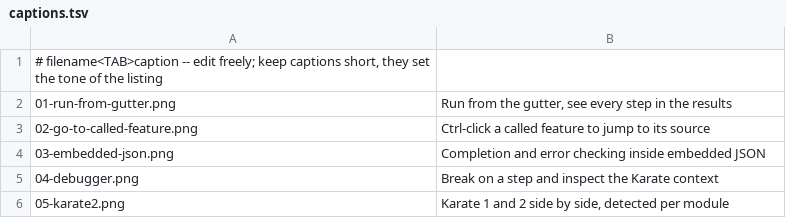
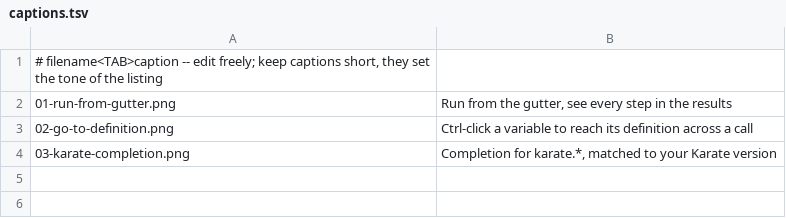
Before and after one commit to RankWeis/uppercut, a TSV file: docs/marketing/raw/captions.tsv, drawn as a sheet; removed rows and columns are numbered as before the commit, all else as after; the diff names each change by its address in the sheet, - before the commit and + after, or states it on an @@ line.

```diff
--- a/docs/marketing/raw/captions.tsv
+++ b/docs/marketing/raw/captions.tsv
-row 3: 02-go-to-called-feature.png | Ctrl-click a called feature to jump to its source
-row 4: 03-embedded-json.png | Completion and error checking inside embedded JSON
-row 5: 04-debugger.png | Break on a step and inspect the Karate context
-row 6: 05-karate2.png | Karate 1 and 2 side by side, detected per module
+row 3: 02-go-to-definition.png | Ctrl-click a variable to reach its definition across a call
+row 4: 03-karate-completion.png | Completion for karate.*, matched to your Karate version
```
Also changed, not shown: 6 other files.
